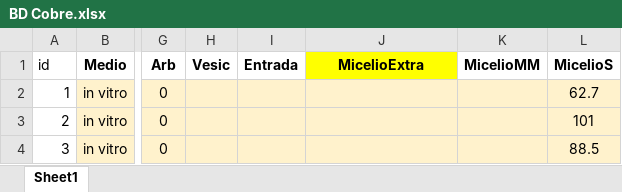
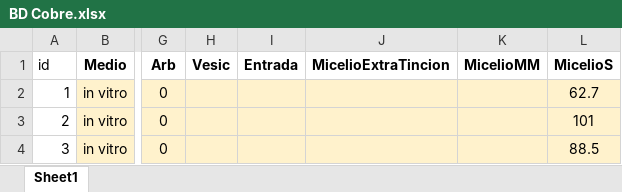
Before and after one commit to JPellettieri/Cobre, an Excel workbook: BD Cobre.xlsx, sheet Sheet1, drawn as a sheet; only a part is shown, gaps mark what is left out; values as stored, in another font and other column widths than the file's, no borders; the diff names each change by its address in the sheet, - before the commit and + after, or states it on an @@ line.

```diff
--- a/BD Cobre.xlsx (sheet Sheet1)
+++ b/BD Cobre.xlsx (sheet Sheet1)
-J1: MicelioExtra
+J1: MicelioExtraTincion
-J1 fill: #FFFF00
+J1 fill: none
```
Also changed, not shown: 1 other file.
